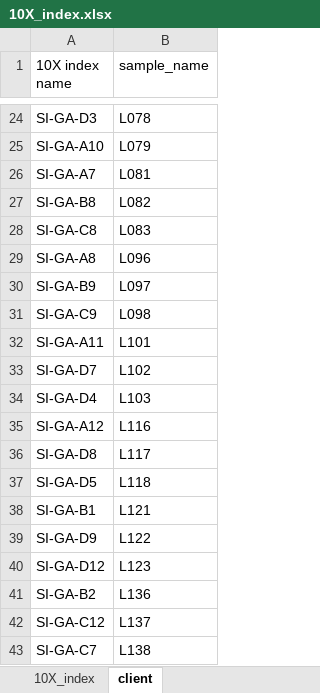
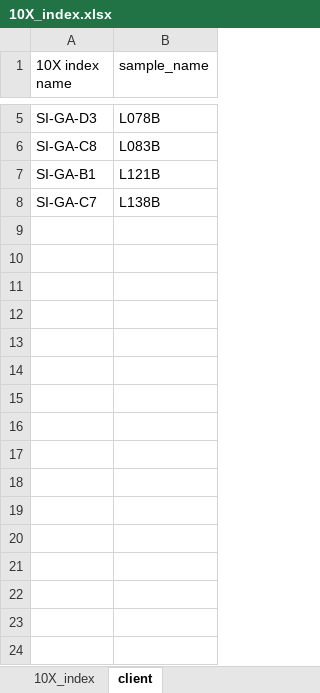
Before and after one commit to jarffery/Python-Note, an Excel workbook: my script/index/10X_index.xlsx, sheet client, drawn as a sheet; only a part is shown, gaps mark what is left out; values as stored, in another font and other column widths than the file's, no cell formats; conditional formats not drawn; removed rows and columns are numbered as before the commit, all else as after; the diff covers the shown part only; the diff names each change by its address in the sheet, - before the commit and + after, or states it on an @@ line.

```diff
--- a/my script/index/10X_index.xlsx (sheet client)
+++ b/my script/index/10X_index.xlsx (sheet client)
-B5 (sample_name): L078
+B5 (sample_name): L078B
-row 25: SI-GA-A10 | L079
-row 26: SI-GA-A7 | L081
-row 27: SI-GA-B8 | L082
-B6 (sample_name): L083
+B6 (sample_name): L083B
-row 29: SI-GA-A8 | L096
-row 30: SI-GA-B9 | L097
-row 31: SI-GA-C9 | L098
-row 32: SI-GA-A11 | L101
-row 33: SI-GA-D7 | L102
-row 34: SI-GA-D4 | L103
-row 35: SI-GA-A12 | L116
-row 36: SI-GA-D8 | L117
-row 37: SI-GA-D5 | L118
-B7 (sample_name): L121
+B7 (sample_name): L121B
-row 39: SI-GA-D9 | L122
-row 40: SI-GA-D12 | L123
-row 41: SI-GA-B2 | L136
-row 42: SI-GA-C12 | L137
-B8 (sample_name): L138
+B8 (sample_name): L138B
```
Also changed, not shown: 19 removed rows and 3 edited cells elsewhere in this sheet, cell formats, 13 other files.
